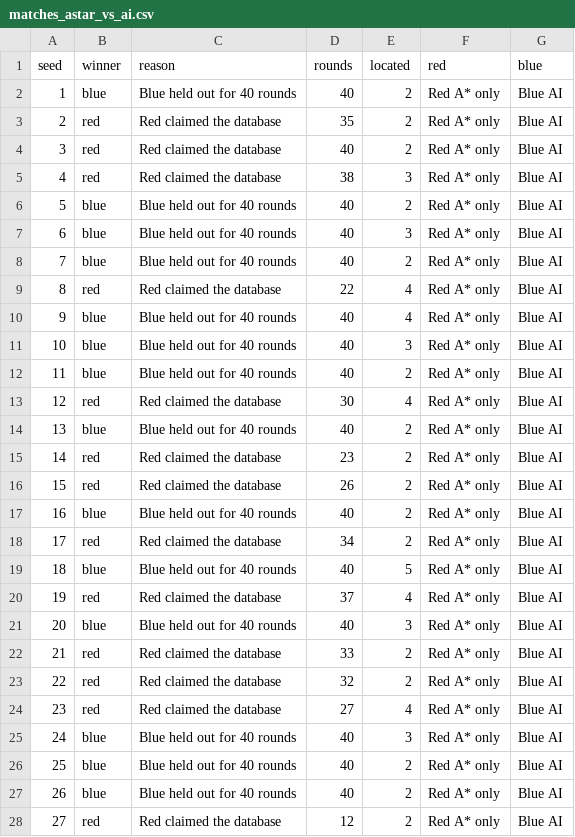
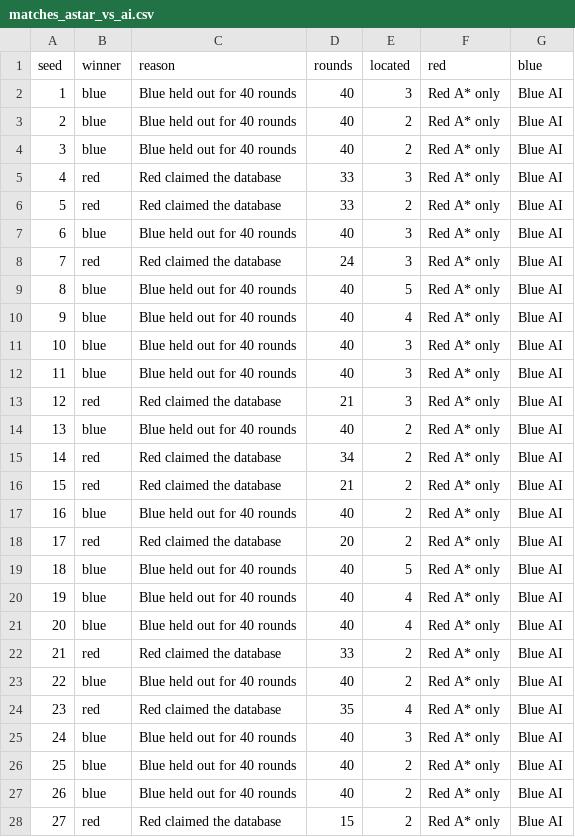
Before and after one commit to shadowfax-505/Zero-Day, a CSV file: experiments/results/matches_astar_vs_ai.csv, drawn as a sheet; only a part is shown; the diff covers the shown part only.

```diff
--- a/experiments/results/matches_astar_vs_ai.csv
+++ b/experiments/results/matches_astar_vs_ai.csv
@@ -1,25 +1,25 @@
 seed,winner,reason,rounds,located,red,blue
-1,blue,Blue held out for 40 rounds,40,2,Red A* only,Blue AI
-2,red,Red claimed the database,35,2,Red A* only,Blue AI
-3,red,Red claimed the database,40,2,Red A* only,Blue AI
-4,red,Red claimed the database,38,3,Red A* only,Blue AI
-5,blue,Blue held out for 40 rounds,40,2,Red A* only,Blue AI
+1,blue,Blue held out for 40 rounds,40,3,Red A* only,Blue AI
+2,blue,Blue held out for 40 rounds,40,2,Red A* only,Blue AI
+3,blue,Blue held out for 40 rounds,40,2,Red A* only,Blue AI
+4,red,Red claimed the database,33,3,Red A* only,Blue AI
+5,red,Red claimed the database,33,2,Red A* only,Blue AI
 6,blue,Blue held out for 40 rounds,40,3,Red A* only,Blue AI
-7,blue,Blue held out for 40 rounds,40,2,Red A* only,Blue AI
-8,red,Red claimed the database,22,4,Red A* only,Blue AI
+7,red,Red claimed the database,24,3,Red A* only,Blue AI
+8,blue,Blue held out for 40 rounds,40,5,Red A* only,Blue AI
 9,blue,Blue held out for 40 rounds,40,4,Red A* only,Blue AI
 10,blue,Blue held out for 40 rounds,40,3,Red A* only,Blue AI
-11,blue,Blue held out for 40 rounds,40,2,Red A* only,Blue AI
-12,red,Red claimed the database,30,4,Red A* only,Blue AI
+11,blue,Blue held out for 40 rounds,40,3,Red A* only,Blue AI
+12,red,Red claimed the database,21,3,Red A* only,Blue AI
 13,blue,Blue held out for 40 rounds,40,2,Red A* only,Blue AI
-14,red,Red claimed the database,23,2,Red A* only,Blue AI
-15,red,Red claimed the database,26,2,Red A* only,Blue AI
+14,red,Red claimed the database,34,2,Red A* only,Blue AI
+15,red,Red claimed the database,21,2,Red A* only,Blue AI
 16,blue,Blue held out for 40 rounds,40,2,Red A* only,Blue AI
-17,red,Red claimed the database,34,2,Red A* only,Blue AI
+17,red,Red claimed the database,20,2,Red A* only,Blue AI
 18,blue,Blue held out for 40 rounds,40,5,Red A* only,Blue AI
-19,red,Red claimed the database,37,4,Red A* only,Blue AI
-20,blue,Blue held out for 40 rounds,40,3,Red A* only,Blue AI
+19,blue,Blue held out for 40 rounds,40,4,Red A* only,Blue AI
+20,blue,Blue held out for 40 rounds,40,4,Red A* only,Blue AI
 21,red,Red claimed the database,33,2,Red A* only,Blue AI
-22,red,Red claimed the database,32,2,Red A* only,Blue AI
-23,red,Red claimed the database,27,4,Red A* only,Blue AI
+22,blue,Blue held out for 40 rounds,40,2,Red A* only,Blue AI
+23,red,Red claimed the database,35,4,Red A* only,Blue AI
 24,blue,Blue held out for 40 rounds,40,3,Red A* only,Blue AI
@@ -27,2 +27,2 @@ seed,winner,reason,rounds,located,red,blue
 26,blue,Blue held out for 40 rounds,40,2,Red A* only,Blue AI
-27,red,Red claimed the database,12,2,Red A* only,Blue AI
+27,red,Red claimed the database,15,2,Red A* only,Blue AI
```
Also changed, not shown: 123 edited cells elsewhere in this file, experiments/results/matches_ai_vs_ai.csv, experiments/results/matches_ai_vs_nofilter.csv, 7 other files.
